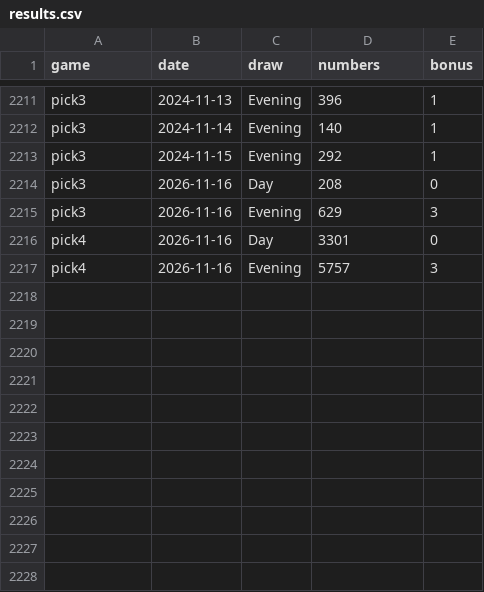
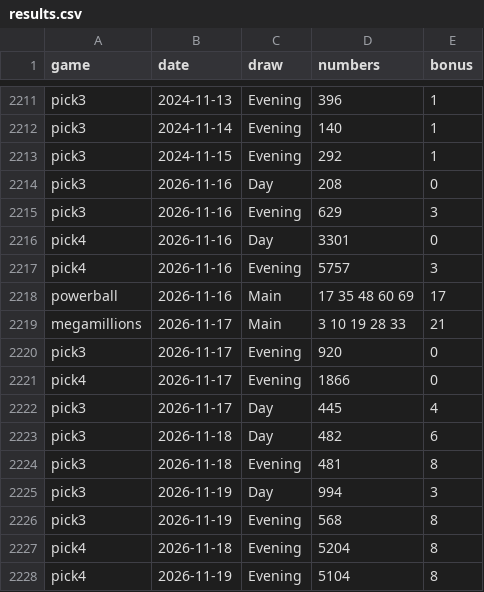
Before and after one commit to poettube/oracle-lab, a CSV file: results.csv, drawn as a sheet; only a part is shown, gaps mark what is left out.

```diff
--- a/results.csv
+++ b/results.csv
@@ -2217 +2217,12 @@ pick4,2026-11-16,Day,3301,0
 pick4,2026-11-16,Evening,5757,3
+powerball,2026-11-16,Main,17 35 48 60 69,17
+megamillions,2026-11-17,Main,3 10 19 28 33,21
+pick3,2026-11-17,Evening,920,0
+pick4,2026-11-17,Evening,1866,0
+pick3,2026-11-17,Day,445,4
+pick3,2026-11-18,Day,482,6
+pick3,2026-11-18,Evening,481,8
+pick3,2026-11-19,Day,994,3
+pick3,2026-11-19,Evening,568,8
+pick4,2026-11-18,Evening,5204,8
+pick4,2026-11-19,Evening,5104,8
```
Also changed, not shown: 6 other files.
